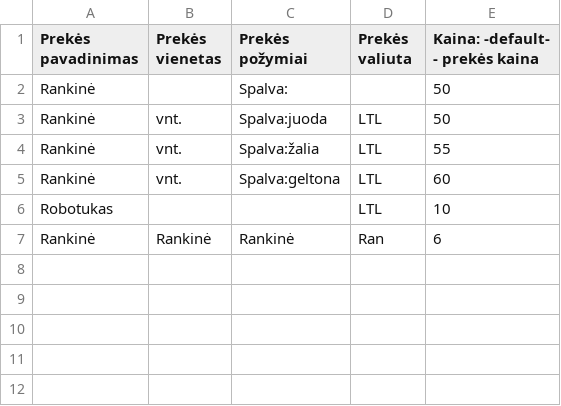
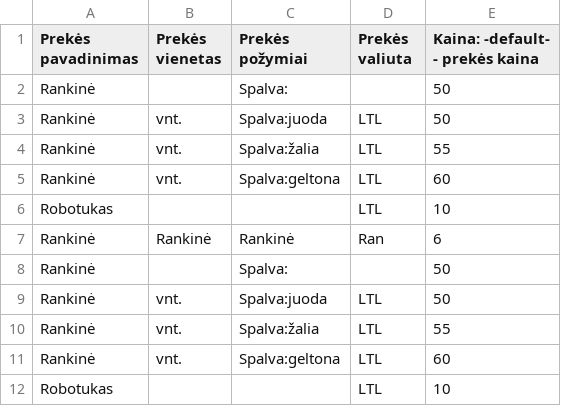
Before and after one commit to SigiGoTech/22-1, a CSV file: app3/exportas.csv, drawn as a sheet; the diff names each change by its address in the sheet, - before the commit and + after, or states it on an @@ line.

```diff
--- a/app3/exportas.csv
+++ b/app3/exportas.csv
+row 8: Rankinė |  | Spalva: |  | 50
+row 9: Rankinė | vnt. | Spalva:juoda | LTL | 50
+row 10: Rankinė | vnt. | Spalva:žalia | LTL | 55
+row 11: Rankinė | vnt. | Spalva:geltona | LTL | 60
+row 12: Robotukas |  |  | LTL | 10
```
Also changed, not shown: 1 other file.
